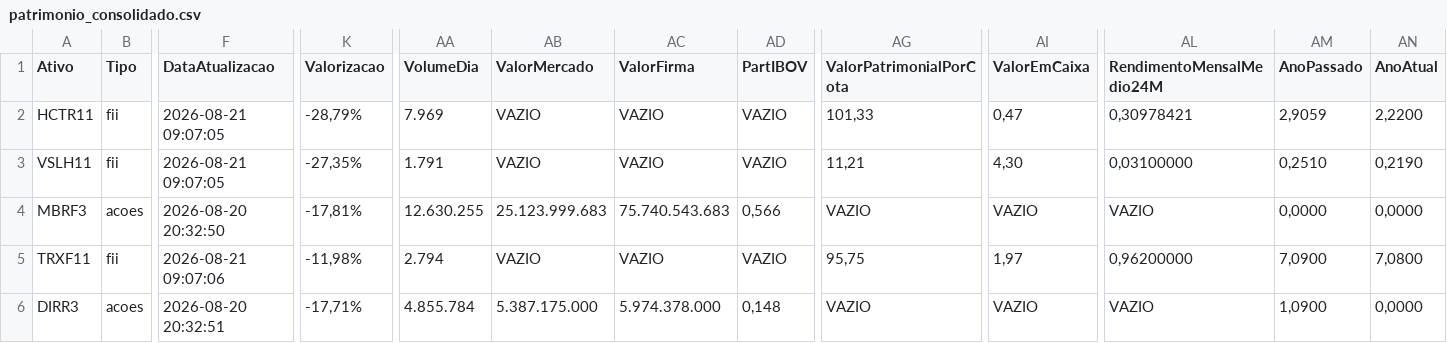
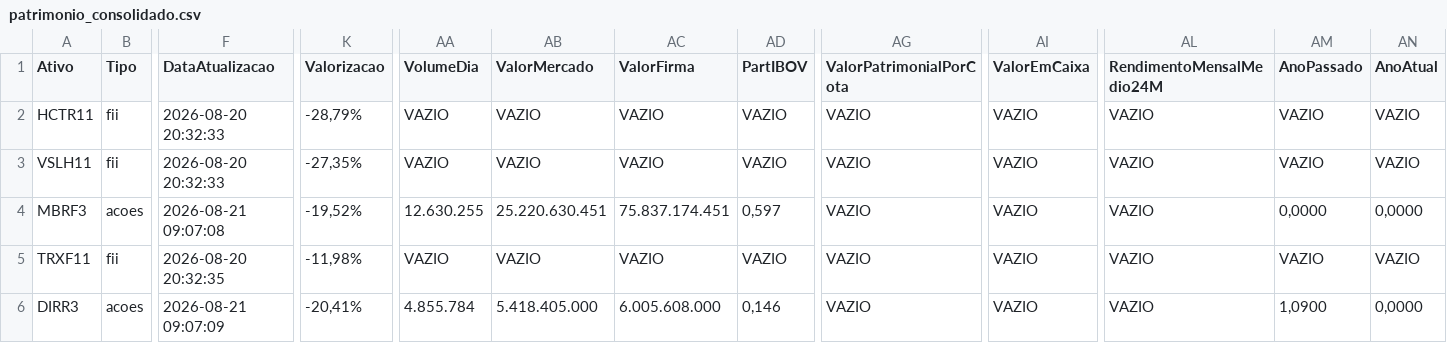
Before and after one commit to mec4tronico/FinancasOnline, a CSV file: patrimonio_consolidado.csv, drawn as a sheet; only a part is shown, gaps mark what is left out; the diff covers the shown part only; the diff names each change by its address in the sheet, - before the commit and + after, or states it on an @@ line.

Commit message:
Atualiza dados_mercados.csv

```diff
--- a/patrimonio_consolidado.csv
+++ b/patrimonio_consolidado.csv
-F2:F3 (DataAtualizacao): 2026-08-21 09:07:05
+F2:F3 (DataAtualizacao): 2026-08-20 20:32:33
-AA2 (VolumeDia): 7.969
+AA2 (VolumeDia): VAZIO
-AG2 (ValorPatrimonialPorCota): 101,33
+AG2 (ValorPatrimonialPorCota): VAZIO
-AI2 (ValorEmCaixa): 0,47
+AI2 (ValorEmCaixa): VAZIO
-AL2 (RendimentoMensalMedio24M): 0,30978421
+AL2 (RendimentoMensalMedio24M): VAZIO
-AM2 (AnoPassado): 2,9059
+AM2 (AnoPassado): VAZIO
-AN2 (AnoAtual): 2,2200
+AN2 (AnoAtual): VAZIO
-AA3 (VolumeDia): 1.791
+AA3 (VolumeDia): VAZIO
-AG3 (ValorPatrimonialPorCota): 11,21
+AG3 (ValorPatrimonialPorCota): VAZIO
-AI3 (ValorEmCaixa): 4,30
+AI3 (ValorEmCaixa): VAZIO
-AL3 (RendimentoMensalMedio24M): 0,03100000
+AL3 (RendimentoMensalMedio24M): VAZIO
-AM3 (AnoPassado): 0,2510
+AM3 (AnoPassado): VAZIO
-AN3 (AnoAtual): 0,2190
+AN3 (AnoAtual): VAZIO
-F4 (DataAtualizacao): 2026-08-20 20:32:50
+F4 (DataAtualizacao): 2026-08-21 09:07:08
-K4 (Valorizacao): -17,81%
+K4 (Valorizacao): -19,52%
-AB4 (ValorMercado): 25.123.999.683
+AB4 (ValorMercado): 25.220.630.451
-AC4 (ValorFirma): 75.740.543.683
+AC4 (ValorFirma): 75.837.174.451
-AD4 (PartIBOV): 0,566
+AD4 (PartIBOV): 0,597
-F5 (DataAtualizacao): 2026-08-21 09:07:06
+F5 (DataAtualizacao): 2026-08-20 20:32:35
-AA5 (VolumeDia): 2.794
+AA5 (VolumeDia): VAZIO
-AG5 (ValorPatrimonialPorCota): 95,75
+AG5 (ValorPatrimonialPorCota): VAZIO
-AI5 (ValorEmCaixa): 1,97
+AI5 (ValorEmCaixa): VAZIO
-AL5 (RendimentoMensalMedio24M): 0,96200000
+AL5 (RendimentoMensalMedio24M): VAZIO
-AM5 (AnoPassado): 7,0900
+AM5 (AnoPassado): VAZIO
-AN5 (AnoAtual): 7,0800
+AN5 (AnoAtual): VAZIO
-F6 (DataAtualizacao): 2026-08-20 20:32:51
+F6 (DataAtualizacao): 2026-08-21 09:07:09
-K6 (Valorizacao): -17,71%
+K6 (Valorizacao): -20,41%
-AB6 (ValorMercado): 5.387.175.000
+AB6 (ValorMercado): 5.418.405.000
-AC6 (ValorFirma): 5.974.378.000
+AC6 (ValorFirma): 6.005.608.000
-AD6 (PartIBOV): 0,148
+AD6 (PartIBOV): 0,146
```
Also changed, not shown: 123 edited cells elsewhere in this file.
